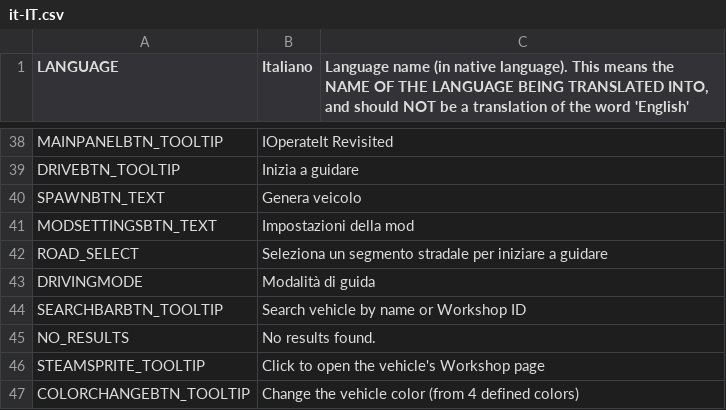
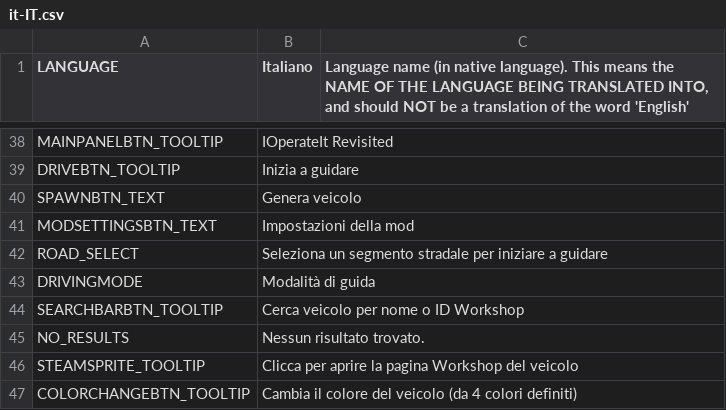
Before and after one commit to will258012/IOperateItRevisited, a CSV file: IOperateIt/Translations/it-IT.csv, drawn as a sheet; only a part is shown, gaps mark what is left out; the diff names each change by its address in the sheet, - before the commit and + after, or states it on an @@ line.

Commit message:
New translations en-en.csv (Italian)
[ci skip]

```diff
--- a/IOperateIt/Translations/it-IT.csv
+++ b/IOperateIt/Translations/it-IT.csv
-B44 (Italiano): Search vehicle by name or Workshop ID
+B44 (Italiano): Cerca veicolo per nome o ID Workshop
-B45 (Italiano): No results found.
+B45 (Italiano): Nessun risultato trovato.
-B46 (Italiano): Click to open the vehicle's Workshop page
+B46 (Italiano): Clicca per aprire la pagina Workshop del veicolo
-B47 (Italiano): Change the vehicle color (from 4 defined colors)
+B47 (Italiano): Cambia il colore del veicolo (da 4 colori definiti)
```
